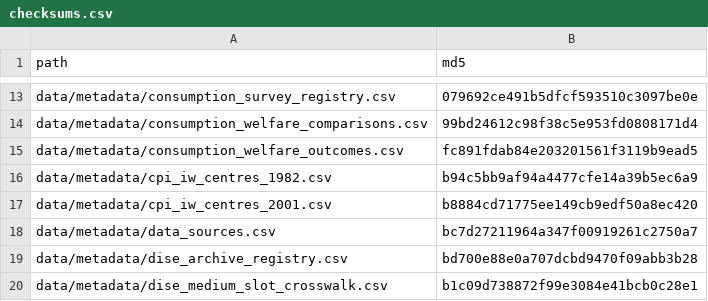
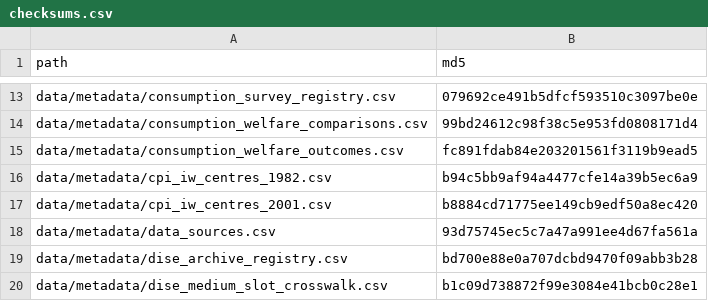
Before and after one commit to rishavbroy/emi-inequality-india, a CSV file: data/metadata/checksums.csv, drawn as a sheet; only a part is shown, gaps mark what is left out.

```diff
--- a/data/metadata/checksums.csv
+++ b/data/metadata/checksums.csv
@@ -17,3 +17,3 @@ data/metadata/cpi_iw_centres_1982.csv,b94c5bb9af94a4477cfe14a39b5ec6a9
 data/metadata/cpi_iw_centres_2001.csv,b8884cd71775ee149cb9edf50a8ec420
-data/metadata/data_sources.csv,bc7d27211964a347f00919261c2750a7
+data/metadata/data_sources.csv,93d75745ec5c7a47a991ee4d67fa561a
 data/metadata/dise_archive_registry.csv,bd700e88e0a707dcbd9470f09abb3b28
```
Also changed, not shown: data/metadata/data_sources.csv, 6 other files.
